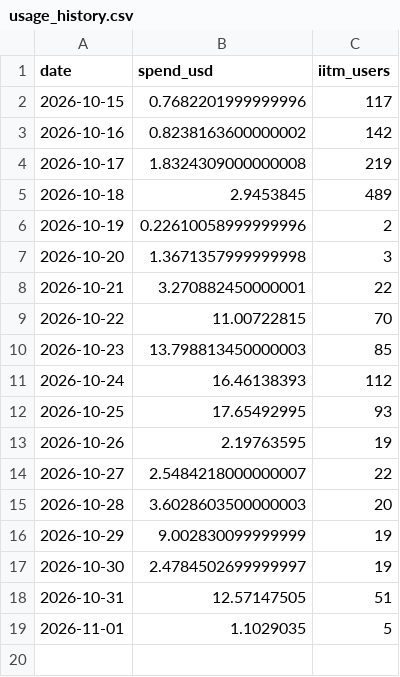
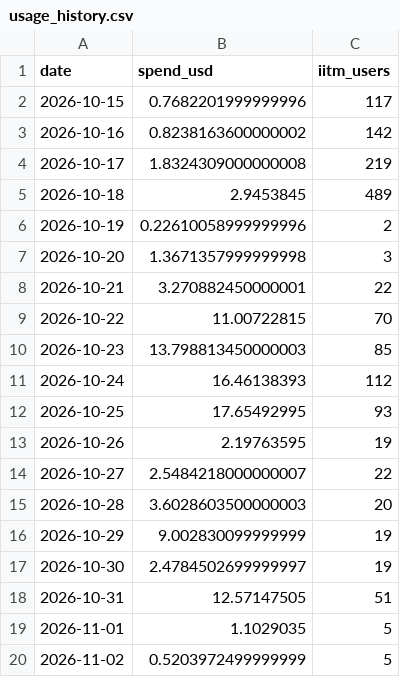
Before and after one commit to sarangkrish27/aipipe-usage-tracker, a CSV file: usage_history.csv, drawn as a sheet; the diff names each change by its address in the sheet, - before the commit and + after, or states it on an @@ line.

```diff
--- a/usage_history.csv
+++ b/usage_history.csv
+row 20: 2026-11-02 | 0.5203972499999999 | 5
```
Also changed, not shown: 1 other file.
